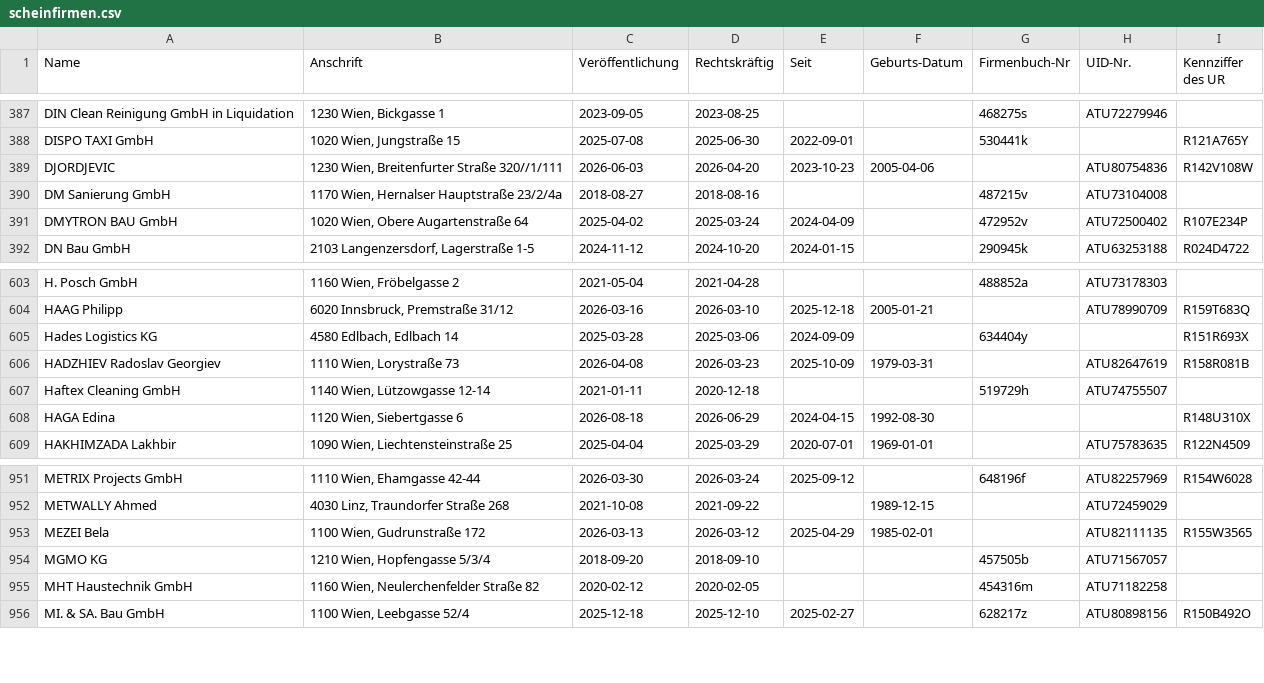
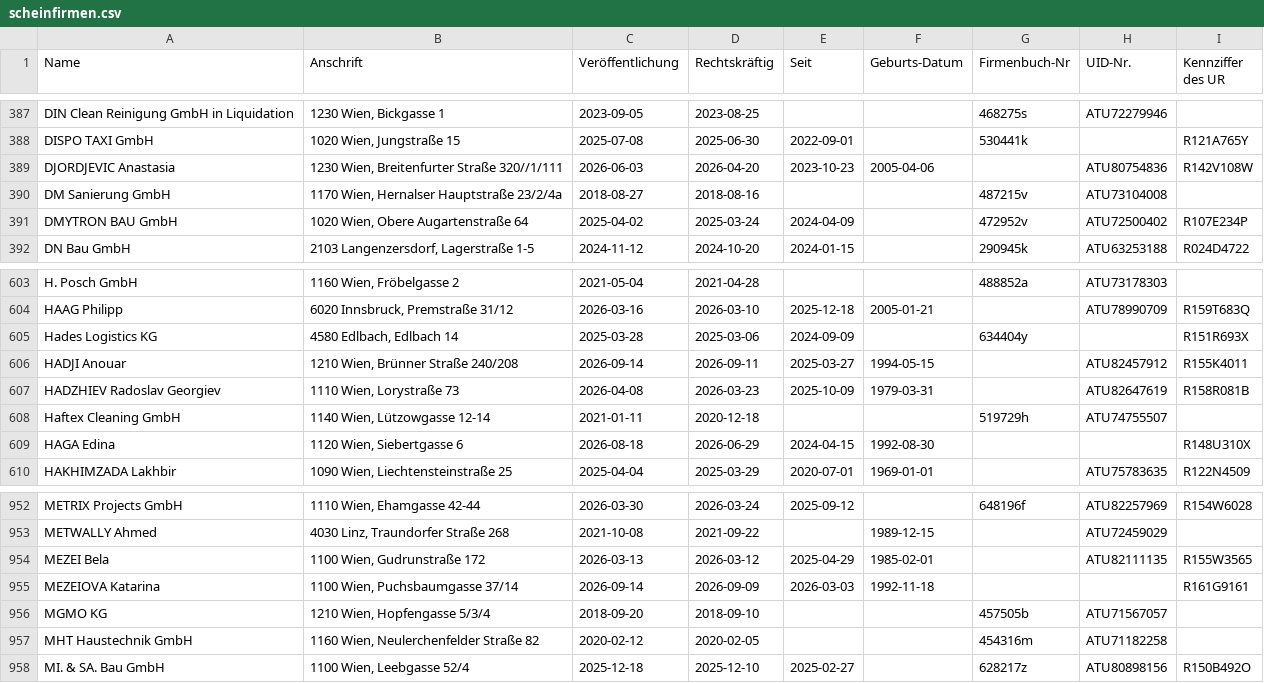
Before and after one commit to arjoma/scheinfirmen-at, a CSV file: data/scheinfirmen.csv, drawn as a sheet; only a part is shown, gaps mark what is left out.

```diff
--- a/data/scheinfirmen.csv
+++ b/data/scheinfirmen.csv
@@ -388,3 +388,3 @@ DIN Clean Reinigung GmbH in Liquidation,"1230 Wien, Bickgasse 1",2023-09-05,2023
 DISPO TAXI GmbH,"1020 Wien, Jungstraße 15",2025-07-08,2025-06-30,2022-09-01,,530441k,,R121A765Y
-DJORDJEVIC,"1230 Wien, Breitenfurter Straße 320//1/111",2026-06-03,2026-04-20,2023-10-23,2005-04-06,,ATU80754836,R142V108W
+DJORDJEVIC Anastasia,"1230 Wien, Breitenfurter Straße 320//1/111",2026-06-03,2026-04-20,2023-10-23,2005-04-06,,ATU80754836,R142V108W
 DM Sanierung GmbH,"1170 Wien, Hernalser Hauptstraße  23/2/4a",2018-08-27,2018-08-16,,,487215v,ATU73104008,
@@ -605,2 +605,3 @@ HAAG Philipp,"6020 Innsbruck, Premstraße 31/12",2026-03-16,2026-03-10,2025-12-1
 Hades Logistics KG,"4580 Edlbach, Edlbach 14",2025-03-28,2025-03-06,2024-09-09,,634404y,,R151R693X
+HADJI Anouar,"1210 Wien, Brünner Straße 240/208",2026-09-14,2026-09-11,2025-03-27,1994-05-15,,ATU82457912,R155K4011
 HADZHIEV Radoslav Georgiev,"1110 Wien, Lorystraße 73",2026-04-08,2026-03-23,2025-10-09,1979-03-31,,ATU82647619,R158R081B
@@ -953,2 +954,3 @@ METWALLY Ahmed,"4030 Linz, Traundorfer Straße 268",2021-10-08,2021-09-22,,1989-
 MEZEI Bela,"1100 Wien, Gudrunstraße 172",2026-03-13,2026-03-12,2025-04-29,1985-02-01,,ATU82111135,R155W3565
+MEZEIOVA Katarina,"1100 Wien, Puchsbaumgasse 37/14",2026-09-14,2026-09-09,2026-03-03,1992-11-18,,,R161G9161
 MGMO KG,"1210 Wien, Hopfengasse 5/3/4",2018-09-20,2018-09-10,,,457505b,ATU71567057,
```
Also changed, not shown: 3 other files.
